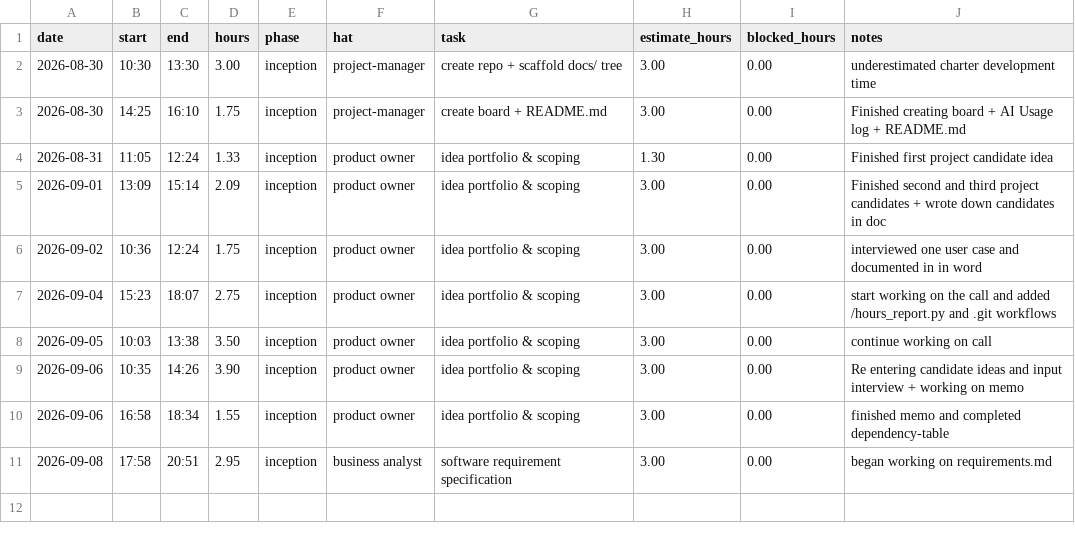
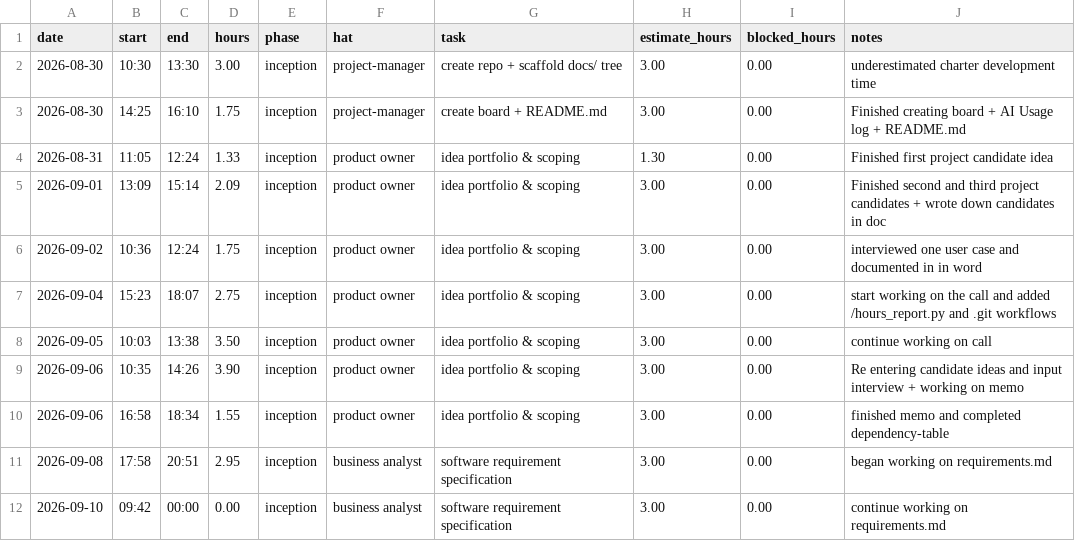
Before and after one commit to lpheng104/Pheng-Capstone2026, a CSV file: docs/hours-log.csv, drawn as a sheet.

Commit message:
Add entry for hours logged on September 10, 2026

```diff
--- a/docs/hours-log.csv
+++ b/docs/hours-log.csv
@@ -11 +11,2 @@ date,start,end,hours,phase,hat,task,estimate_hours,blocked_hours,notes
 2026-09-08,17:58,20:51,2.95,inception,business analyst, software requirement specification, 3.00,0.00, began working on requirements.md
+2026-09-10,09:42,00:00,0.00,inception,business analyst, software requirement specification, 3.00,0.00, continue working on requirements.md
```
